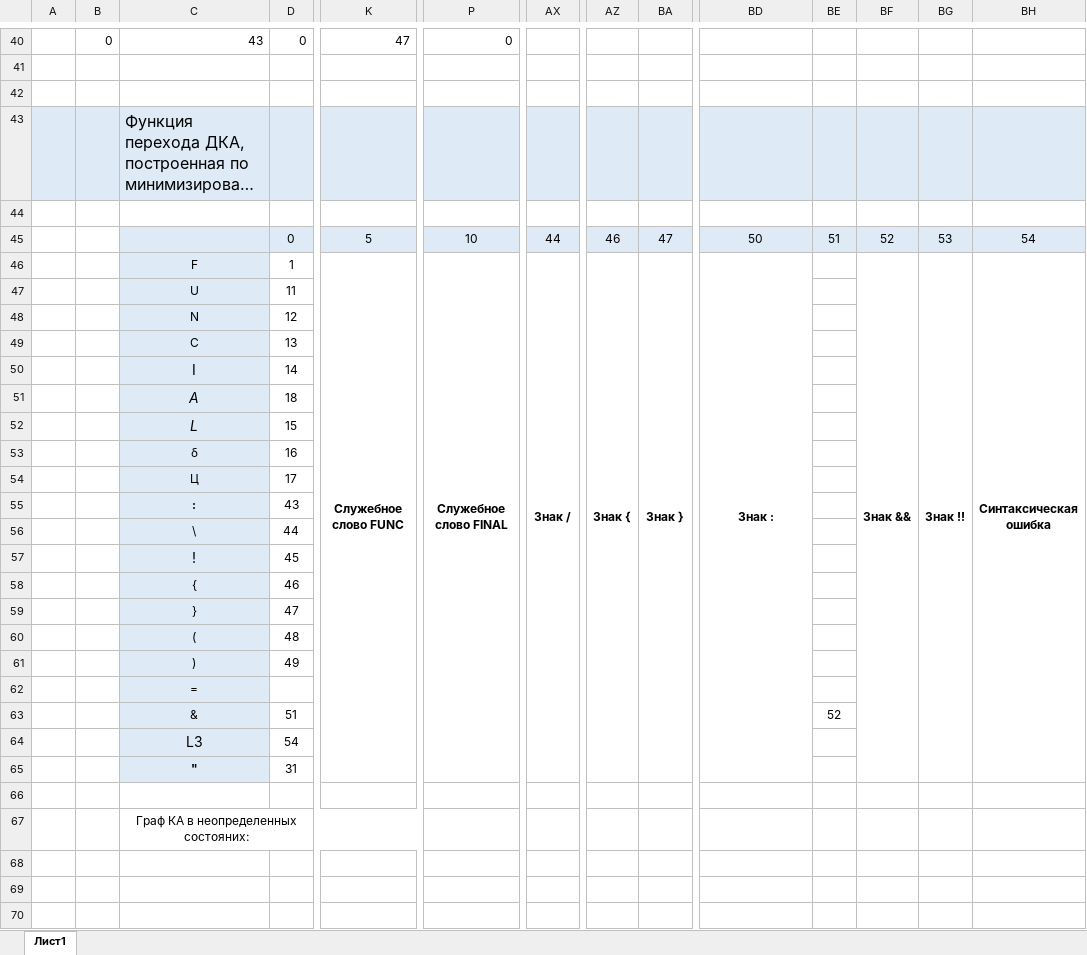
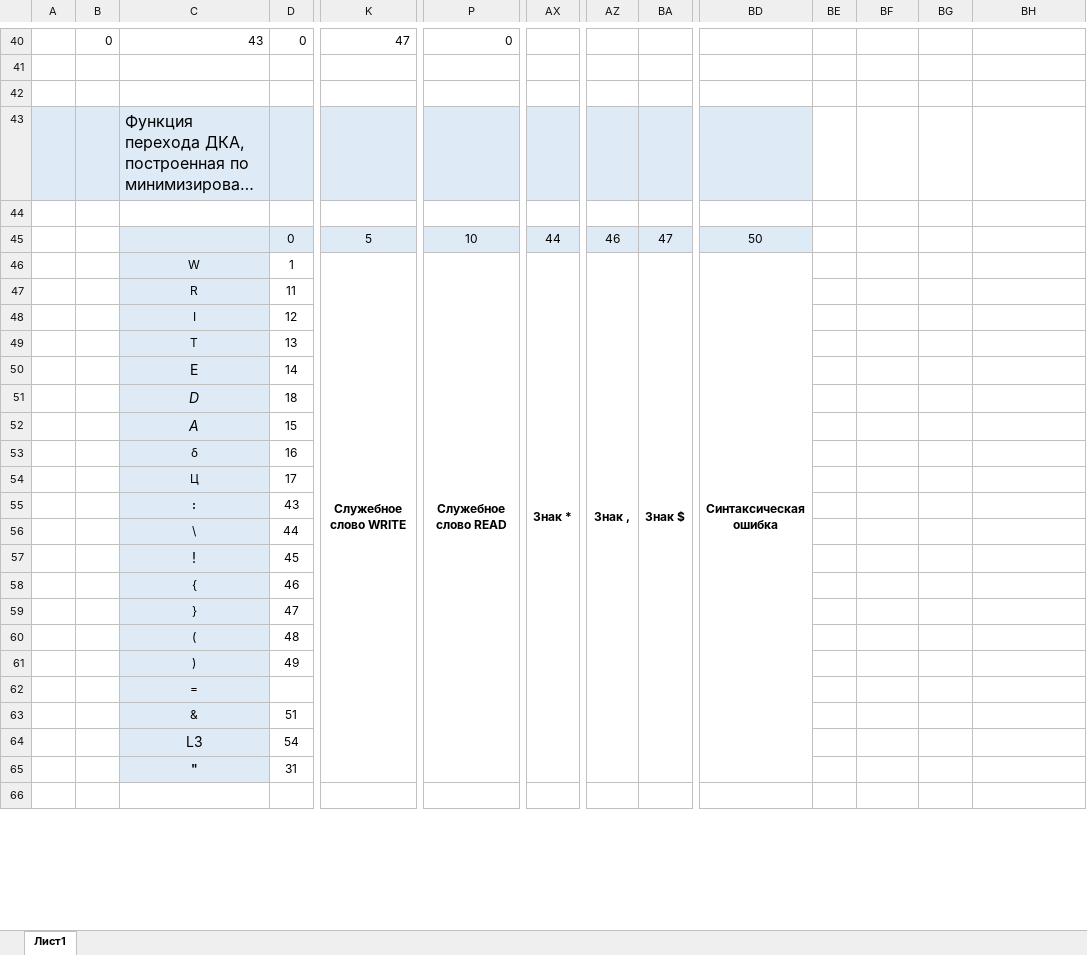
Before and after one commit to Pinkusgregory/University, an Excel workbook: 7semestr/TOPK/lr2/Выполнение.xlsx, sheet Лист1, drawn as a sheet; only a part is shown, gaps mark what is left out; the shorter side is filled out with more unchanged rows; long unchanged cells end in …; values as stored, in another font and other column widths than the file's, no borders; charts and pictures not drawn; removed rows and columns are numbered as before the commit, all else as after; rows hold the shown columns only; the diff covers the shown part only; the diff names each change by its address in the sheet, - before the commit and + after, or states it on an @@ line.

```diff
--- a/7semestr/TOPK/lr2/Выполнение.xlsx (sheet Лист1)
+++ b/7semestr/TOPK/lr2/Выполнение.xlsx (sheet Лист1)
-BE43:BH43 fill: #DEEAF6
+BE43:BH43 fill: none
-BE45: 51
+BE45: (empty)
-BE45:BH45 fill: #DEEBF7
+BE45:BH45 fill: none
-BF45: 52
+BF45: (empty)
-BG45: 53
+BG45: (empty)
-BH45: 54
+BH45: (empty)
-C46: F
+C46: W
-K46: Служебное слово FUNC
+K46: Служебное слово WRITE
-P46: Служебное слово FINAL
+P46: Служебное слово READ
-AX46: Знак /
+AX46: Знак *
-AZ46: Знак {
+AZ46: Знак ,
-BA46: Знак }
+BA46: Знак $
-BD46: Знак :
+BD46: Синтаксическая ошибка
-BF46: Знак &&
+BF46: (empty)
-BF46:BF65 merged
-BG46: Знак !!
+BG46: (empty)
-BG46:BG65 merged
-BH46: Синтаксическая ошибка
+BH46: (empty)
-BH46:BH65 merged
-C47: U
+C47: R
-C48: N
+C48: I
-C49: C
+C49: T
-C50: I
+C50: E
-C51: A
+C51: D
-C52: L
+C52: A
-BE63: 52
+BE63: (empty)
-row 66: (empty)
-row 67:  |  | Граф КА в неопределенных состояних:
-row 68: (empty)
-row 69: (empty)
-row 70: (empty)
```
Also changed, not shown: 11 added rows, 6 removed rows, 74 edited cells, cell formats and merged cells elsewhere in this sheet, formulas that keep their value, charts or pictures, 7semestr/TOPK/lr3/Выполнение.xlsx, 7semestr/TOPK/lr4/Выполнение.xlsx, 5 other files.
